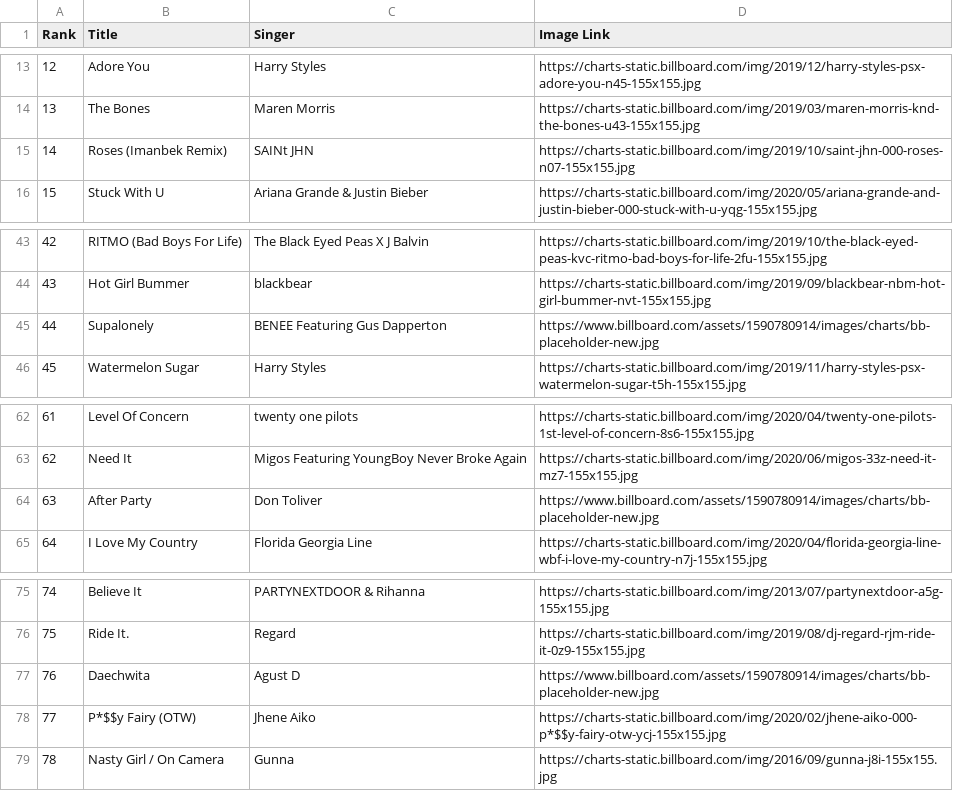
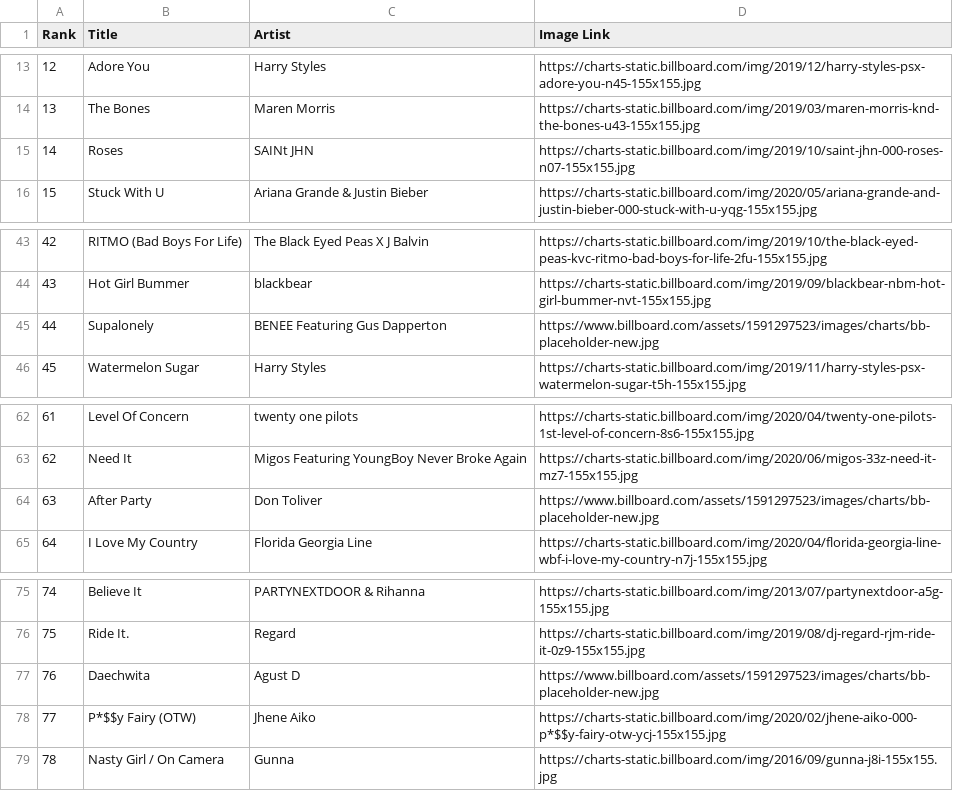
Before and after one commit to HyunlangBan/billboard-chart-crawling, a CSV file: billboard.csv, drawn as a sheet; only a part is shown, gaps mark what is left out; the diff names each change by its address in the sheet, - before the commit and + after, or states it on an @@ line.

```diff
--- a/billboard.csv
+++ b/billboard.csv
-C1: Singer
+C1: Artist
-B15 (Title): Roses (Imanbek Remix)
+B15 (Title): Roses
-D45 (Image Link): https://www.billboard.com/assets/1590780914/images/charts/bb-placeholder-new.jpg
+D45 (Image Link): https://www.billboard.com/assets/1591297523/images/charts/bb-placeholder-new.jpg
-D64 (Image Link): https://www.billboard.com/assets/1590780914/images/charts/bb-placeholder-new.jpg
+D64 (Image Link): https://www.billboard.com/assets/1591297523/images/charts/bb-placeholder-new.jpg
-D77 (Image Link): https://www.billboard.com/assets/1590780914/images/charts/bb-placeholder-new.jpg
+D77 (Image Link): https://www.billboard.com/assets/1591297523/images/charts/bb-placeholder-new.jpg
```
Also changed, not shown: 2 other files.
